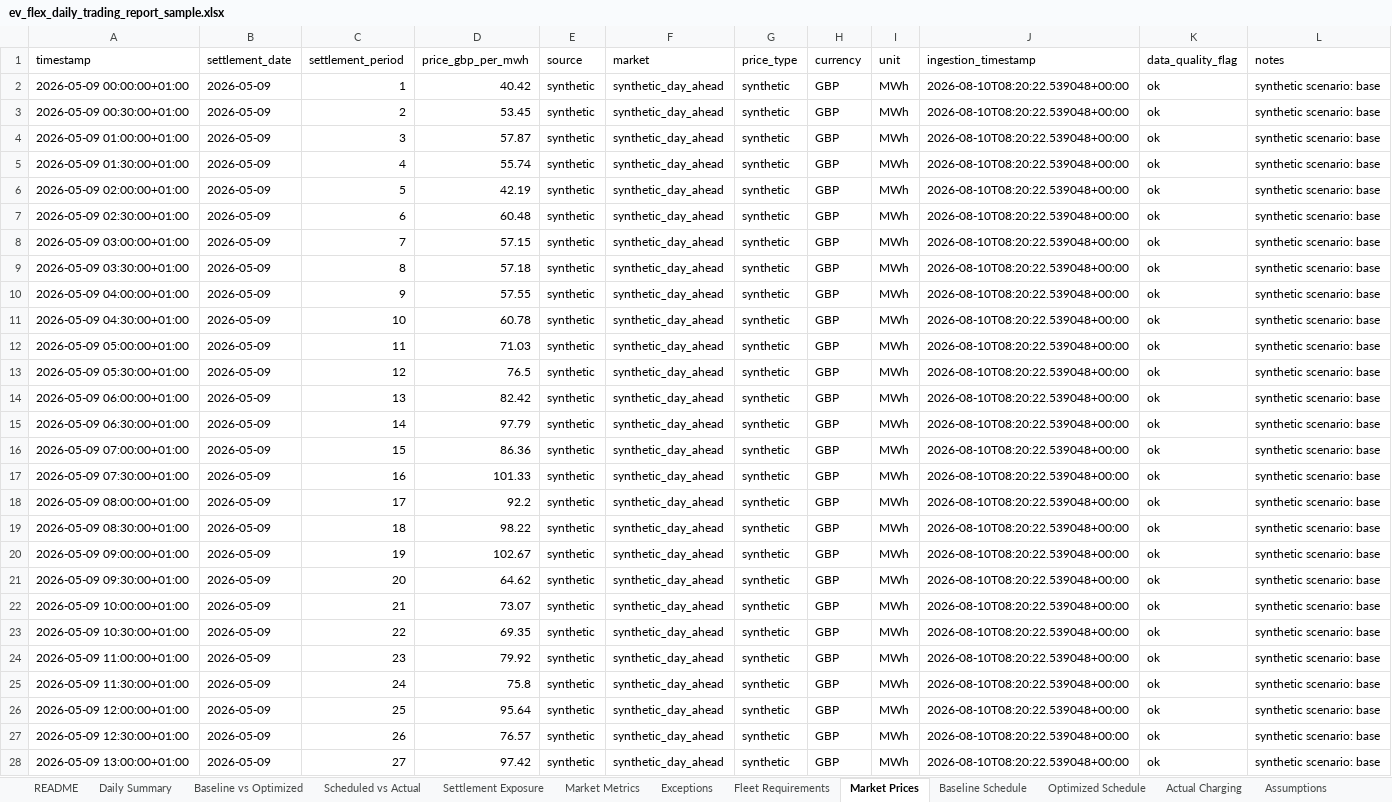
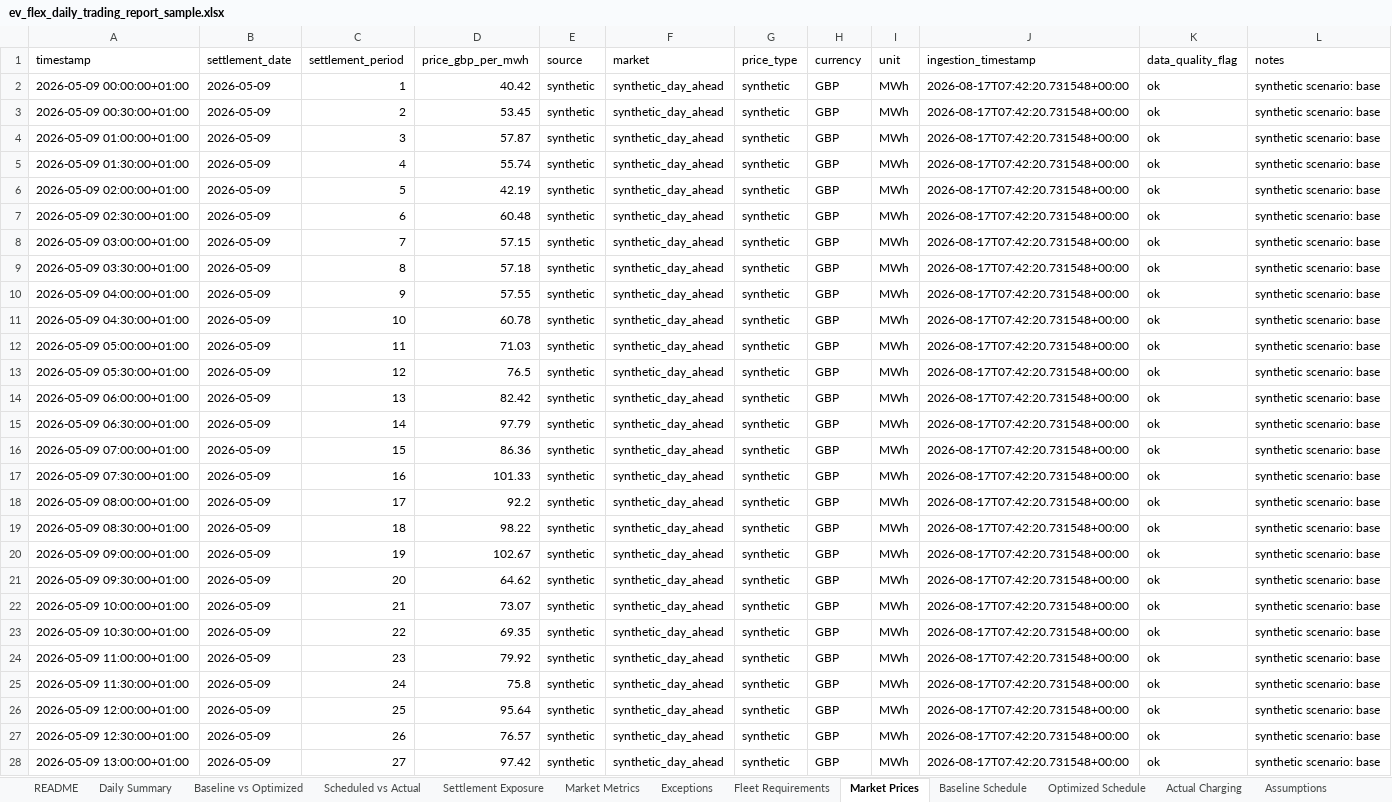
Before and after one commit to TannerL22/ev-flex-trading-ops-simulator, an Excel workbook: data/outputs/ev_flex_daily_trading_report_sample.xlsx, sheet Market Prices, drawn as a sheet; only a part is shown; values as stored, in another font and other column widths than the file's, no borders; table styles not drawn; the diff covers the shown part only; the diff names each change by its address in the sheet, - before the commit and + after, or states it on an @@ line.

```diff
--- a/data/outputs/ev_flex_daily_trading_report_sample.xlsx (sheet Market Prices)
+++ b/data/outputs/ev_flex_daily_trading_report_sample.xlsx (sheet Market Prices)
-J2:J28 (ingestion_timestamp): 2026-08-10T08:20:22.539048+00:00
+J2:J28 (ingestion_timestamp): 2026-08-17T07:42:20.731548+00:00
```
Also changed, not shown: 21 edited cells elsewhere in this sheet, sheet Exceptions, sheet README, frontend/public/reports/ev_flex_daily_trading_report_sample.xlsx, 10 other files.
